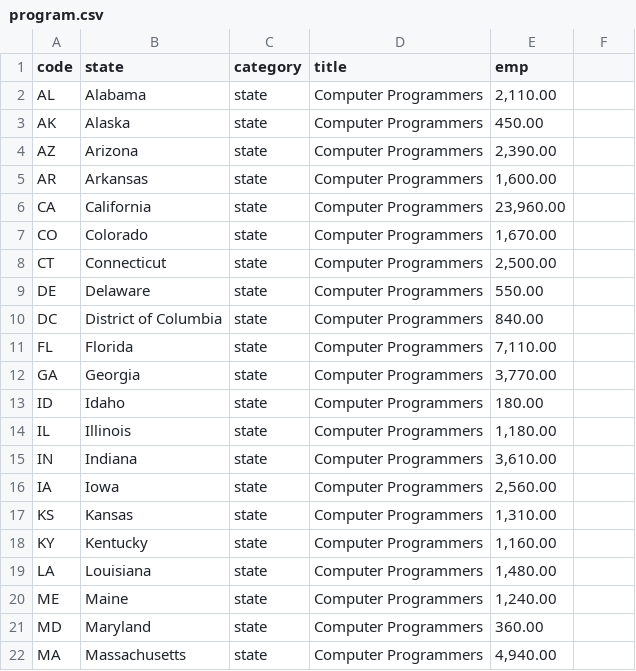
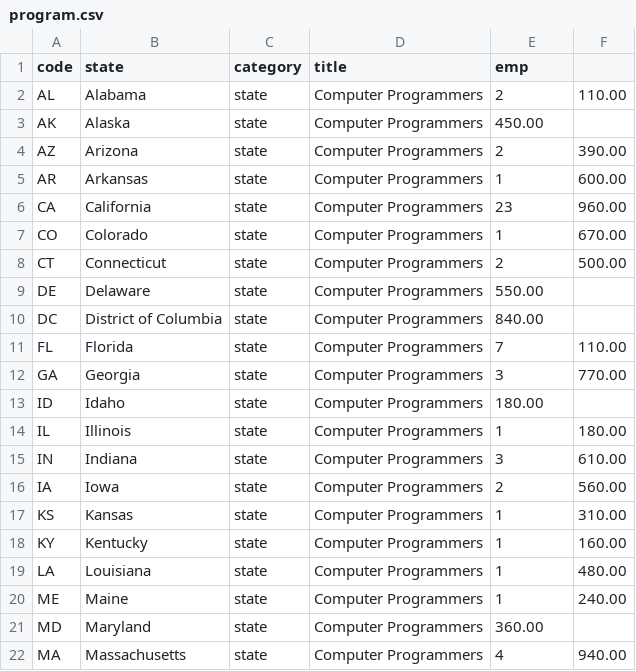
Before and after one commit to nickj-h/Group6, a CSV file: program.csv, drawn as a sheet; only a part is shown; the diff covers the shown part only.

Commit message:
Add files via upload

```diff
--- a/program.csv
+++ b/program.csv
@@ -1,22 +1,22 @@
 code,state,category,title,emp
-AL,Alabama,state,Computer Programmers,"2,110.00"
+AL,Alabama,state,Computer Programmers,2,110.00
 AK,Alaska,state,Computer Programmers,450.00
-AZ,Arizona,state,Computer Programmers,"2,390.00"
-AR,Arkansas,state,Computer Programmers,"1,600.00"
-CA,California,state,Computer Programmers,"23,960.00"
-CO,Colorado,state,Computer Programmers,"1,670.00"
-CT,Connecticut,state,Computer Programmers,"2,500.00"
+AZ,Arizona,state,Computer Programmers,2,390.00
+AR,Arkansas,state,Computer Programmers,1,600.00
+CA,California,state,Computer Programmers,23,960.00
+CO,Colorado,state,Computer Programmers,1,670.00
+CT,Connecticut,state,Computer Programmers,2,500.00
 DE,Delaware,state,Computer Programmers,550.00
 DC,District of Columbia,state,Computer Programmers,840.00
-FL,Florida,state,Computer Programmers,"7,110.00"
-GA,Georgia,state,Computer Programmers,"3,770.00"
+FL,Florida,state,Computer Programmers,7,110.00
+GA,Georgia,state,Computer Programmers,3,770.00
 ID,Idaho,state,Computer Programmers,180.00
-IL,Illinois,state,Computer Programmers,"1,180.00"
-IN,Indiana,state,Computer Programmers,"3,610.00"
-IA,Iowa,state,Computer Programmers,"2,560.00"
-KS,Kansas,state,Computer Programmers,"1,310.00"
-KY,Kentucky,state,Computer Programmers,"1,160.00"
-LA,Louisiana,state,Computer Programmers,"1,480.00"
-ME,Maine,state,Computer Programmers,"1,240.00"
+IL,Illinois,state,Computer Programmers,1,180.00
+IN,Indiana,state,Computer Programmers,3,610.00
+IA,Iowa,state,Computer Programmers,2,560.00
+KS,Kansas,state,Computer Programmers,1,310.00
+KY,Kentucky,state,Computer Programmers,1,160.00
+LA,Louisiana,state,Computer Programmers,1,480.00
+ME,Maine,state,Computer Programmers,1,240.00
 MD,Maryland,state,Computer Programmers,360.00
-MA,Massachusetts,state,Computer Programmers,"4,940.00"
+MA,Massachusetts,state,Computer Programmers,4,940.00
```
Also changed, not shown: 41 edited cells elsewhere in this file.
